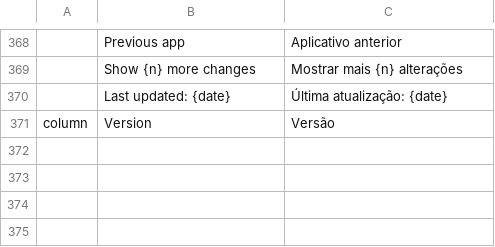
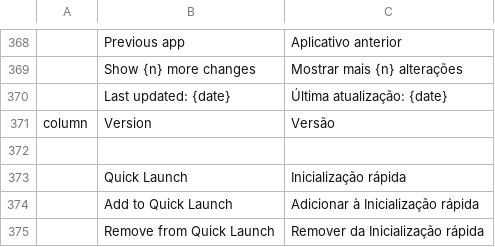
Before and after one commit to AJMakesStuff/craft-launcher, a TSV file: crates/ui-egui/src/i18n/pt-BR.tsv, drawn as a sheet; only a part is shown, gaps mark what is left out; the diff names each change by its address in the sheet, - before the commit and + after, or states it on an @@ line.

```diff
--- a/crates/ui-egui/src/i18n/pt-BR.tsv
+++ b/crates/ui-egui/src/i18n/pt-BR.tsv
+row 372: (empty)
+row 373:  | Quick Launch | Inicialização rápida
+row 374:  | Add to Quick Launch | Adicionar à Inicialização rápida
+row 375:  | Remove from Quick Launch | Remover da Inicialização rápida
```
Also changed, not shown: crates/ui-egui/src/i18n/cs.tsv, crates/ui-egui/src/i18n/hu.tsv, 12 other files.
